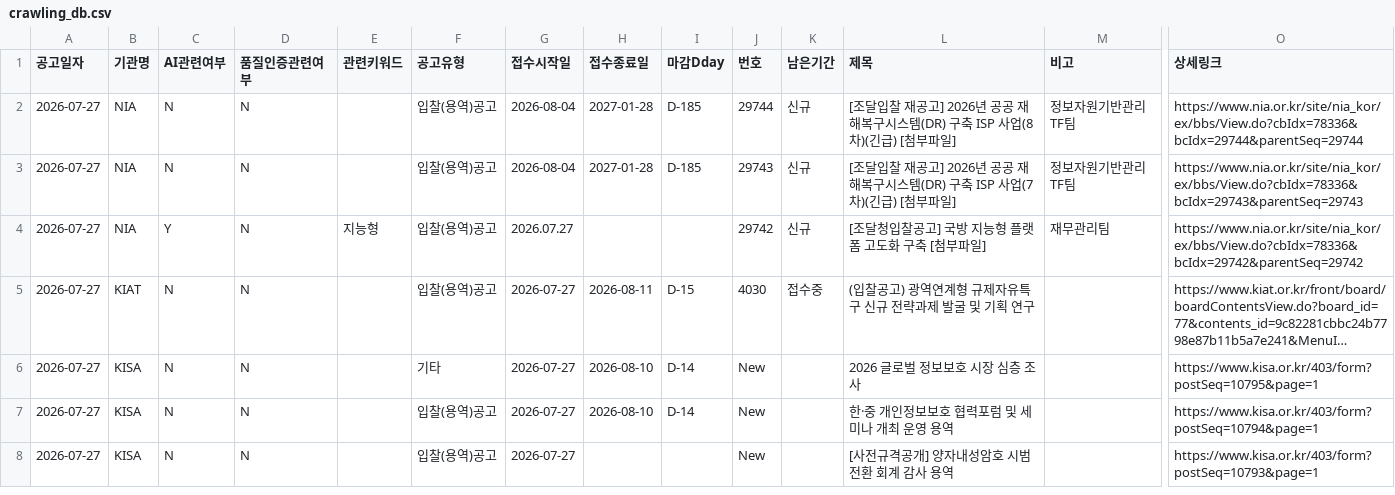
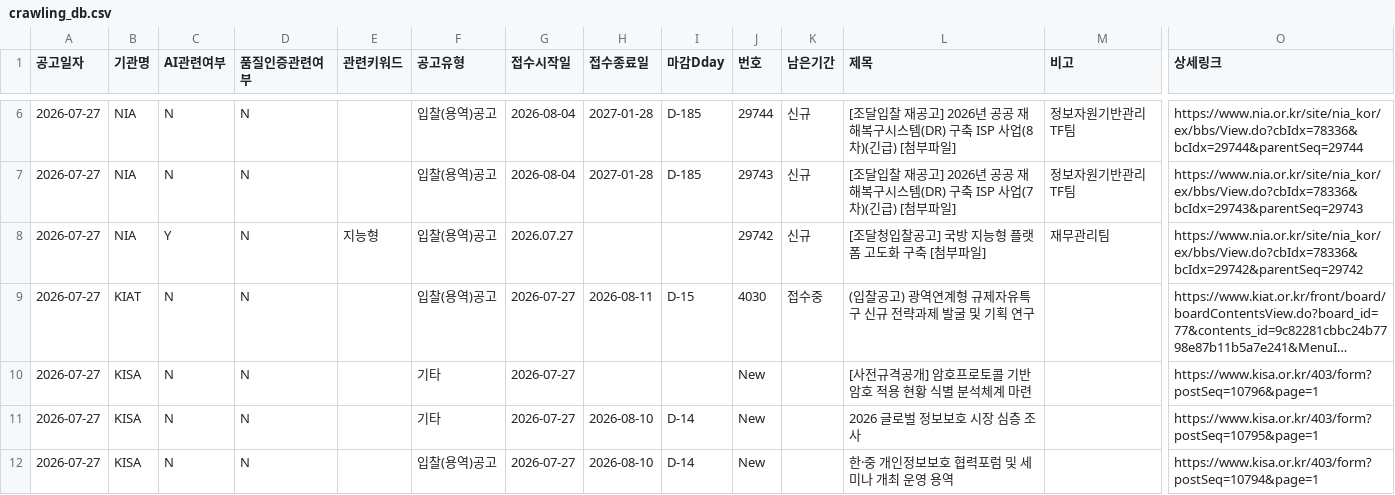
Before and after one commit to keicoder/gongo, a CSV file: crawling_db.csv, drawn as a sheet; only a part is shown, gaps mark what is left out; the shorter side is filled out with more unchanged rows; long unchanged cells end in …; rows hold the shown columns only; the diff covers the shown part only; the diff names each change by its address in the sheet, - before the commit and + after, or states it on an @@ line.

```diff
--- a/crawling_db.csv
+++ b/crawling_db.csv
+row 10: 2026-07-27 | KISA | N | N |  | 기타 | 2026-07-27 |  |  | New |  | [사전규격공개] 암호프로토콜 기반 암호 적용 현황 식별 분석체계 마련 |  | https://www.kisa.or.kr/403/form?postSeq=10796&page=1
```
Also changed, not shown: 7 added rows, 3 moved rows and 5 edited cells elsewhere in this file.
